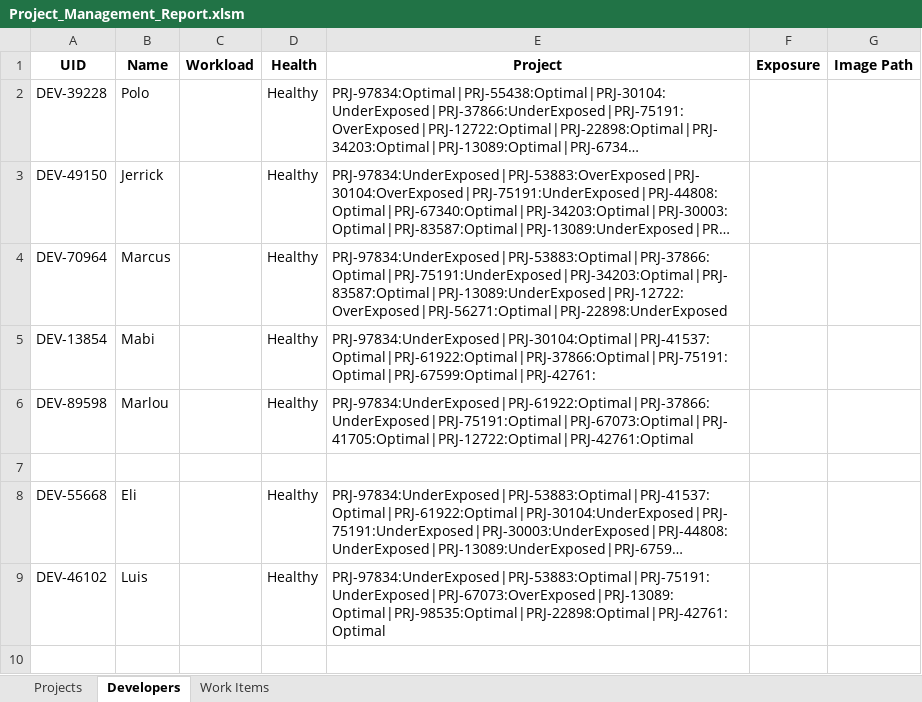
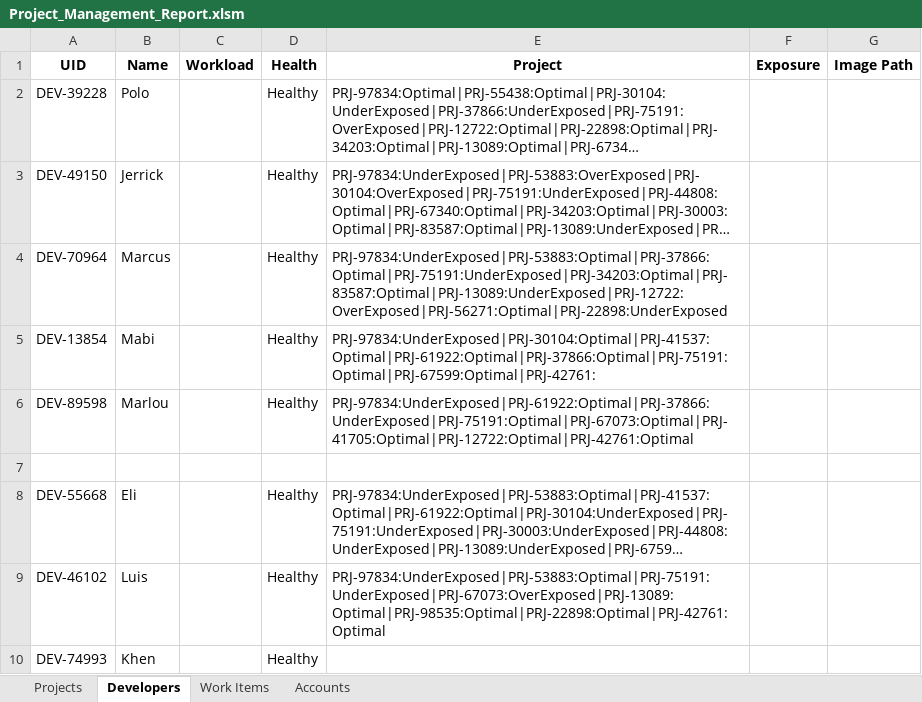
Before and after one commit to khenalbarico/ProjectManagementApp1, an Excel workbook: ProjectManagement1/wwwroot/Project_Management_Report.xlsm, sheet Developers, drawn as a sheet; long unchanged cells end in …; values as stored, in another font and other column widths than the file's, no borders; the diff names each change by its address in the sheet, - before the commit and + after, or states it on an @@ line.

```diff
--- a/ProjectManagement1/wwwroot/Project_Management_Report.xlsm (sheet Developers)
+++ b/ProjectManagement1/wwwroot/Project_Management_Report.xlsm (sheet Developers)
+sheet tab: Accounts
+row 10: DEV-74993 | Khen |  | Healthy
```
Also changed, not shown: sheet Work Items, sheet Projects, 19 other files.
